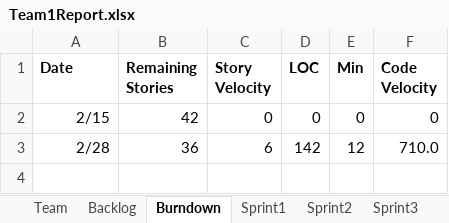
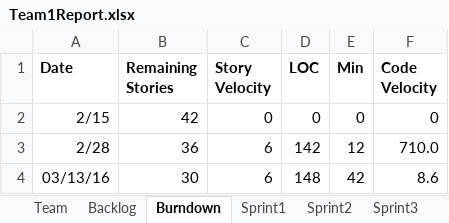
Before and after one commit to ogadinman2001/SSW-Agile-GEDCOM, an Excel workbook: Team1Report.xlsx, sheet Burndown, drawn as a sheet; values as stored, in another font and other column widths than the file's, no borders; charts and pictures not drawn; the diff names each change by its address in the sheet, - before the commit and + after, or states it on an @@ line.

Commit message:
Updating to reflect completed user stories. Also completed this sprints burndown

```diff
--- a/Team1Report.xlsx (sheet Burndown)
+++ b/Team1Report.xlsx (sheet Burndown)
+row 4: 03/13/16 | 30 | 6 | 148 | 42 | 8.6
```
Also changed, not shown: sheet Sprint2, charts or pictures.
